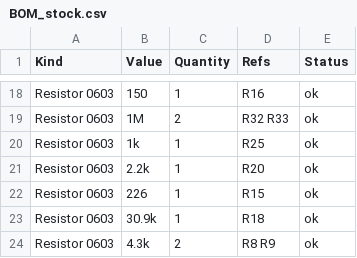
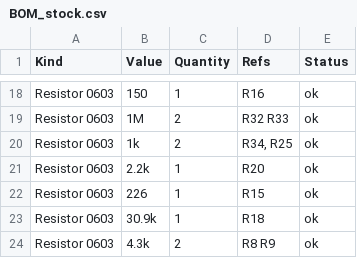
Before and after one commit to arkadiraf/KiCad-Designs, a CSV file: PicoBalancer/fabrication/BOM_stock.csv, drawn as a sheet; only a part is shown, gaps mark what is left out.

```diff
--- a/PicoBalancer/fabrication/BOM_stock.csv
+++ b/PicoBalancer/fabrication/BOM_stock.csv
@@ -19,3 +19,3 @@ Resistor 0603,150,1,R16,ok
 Resistor 0603,1M,2,R32 R33,ok
-Resistor 0603,1k,1,R25,ok
+Resistor 0603,1k,2,"R34, R25",ok
 Resistor 0603,2.2k,1,R20,ok
```
Also changed, not shown: PicoBalancer/fabrication/BOM_DigiKey.csv, 23 other files.
